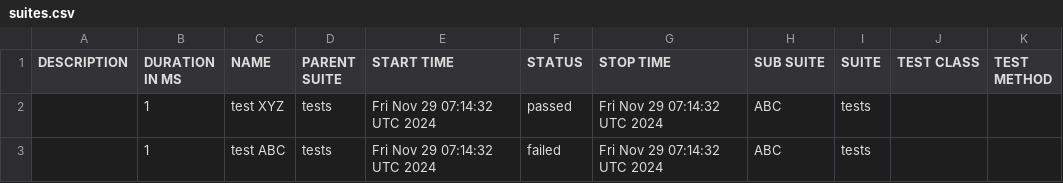
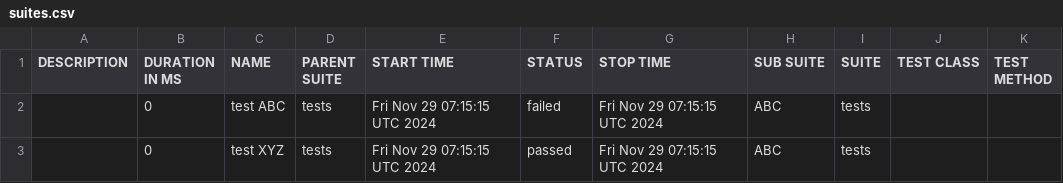
Before and after one commit to preetm-AO/CDS-Allure-Integrate, a CSV file: allure-report/data/suites.csv, drawn as a sheet.

Commit message:
Update Allure report

```diff
--- a/allure-report/data/suites.csv
+++ b/allure-report/data/suites.csv
@@ -1,3 +1,3 @@
 "DESCRIPTION","DURATION IN MS","NAME","PARENT SUITE","START TIME","STATUS","STOP TIME","SUB SUITE","SUITE","TEST CLASS","TEST METHOD"
-"","1","test XYZ","tests","Fri Nov 29 07:14:32 UTC 2024","passed","Fri Nov 29 07:14:32 UTC 2024","ABC","tests","",""
-"","1","test ABC","tests","Fri Nov 29 07:14:32 UTC 2024","failed","Fri Nov 29 07:14:32 UTC 2024","ABC","tests","",""
+"","0","test ABC","tests","Fri Nov 29 07:15:15 UTC 2024","failed","Fri Nov 29 07:15:15 UTC 2024","ABC","tests","",""
+"","0","test XYZ","tests","Fri Nov 29 07:15:15 UTC 2024","passed","Fri Nov 29 07:15:15 UTC 2024","ABC","tests","",""
```
Also changed, not shown: 19 other files.
